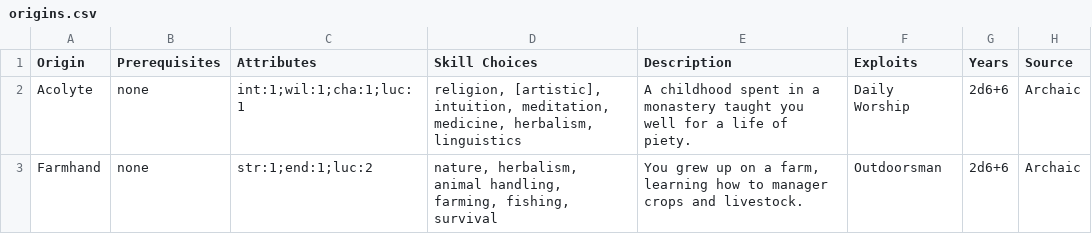
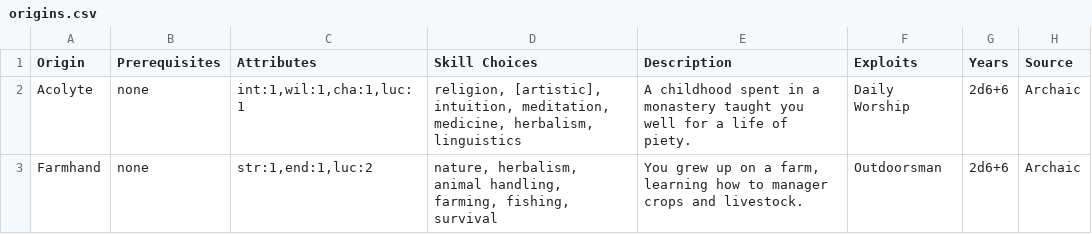
Before and after one commit to herosheets/woin-characters, a CSV file: character_data/origins.csv, drawn as a sheet.

Commit message:
Origins

```diff
--- a/character_data/origins.csv
+++ b/character_data/origins.csv
@@ -1,3 +1,3 @@
 Origin,Prerequisites,Attributes,Skill Choices,Description,Exploits,Years,Source
-Acolyte,none,int:1;wil:1;cha:1;luc:1,"religion, [artistic], intuition, meditation, medicine, herbalism, linguistics",A childhood spent in a monastery taught you well for a life of piety.,Daily Worship,2d6+6,Archaic
-Farmhand,none,str:1;end:1;luc:2,"nature, herbalism, animal handling, farming, fishing, survival","You grew up on a farm, learning how to manager crops and livestock.",Outdoorsman,2d6+6,Archaic
+Acolyte,none,"int:1,wil:1,cha:1,luc:1","religion, [artistic], intuition, meditation, medicine, herbalism, linguistics",A childhood spent in a monastery taught you well for a life of piety.,Daily Worship,2d6+6,Archaic
+Farmhand,none,"str:1,end:1,luc:2","nature, herbalism, animal handling, farming, fishing, survival","You grew up on a farm, learning how to manager crops and livestock.",Outdoorsman,2d6+6,Archaic
```
Also changed, not shown: 5 other files.
